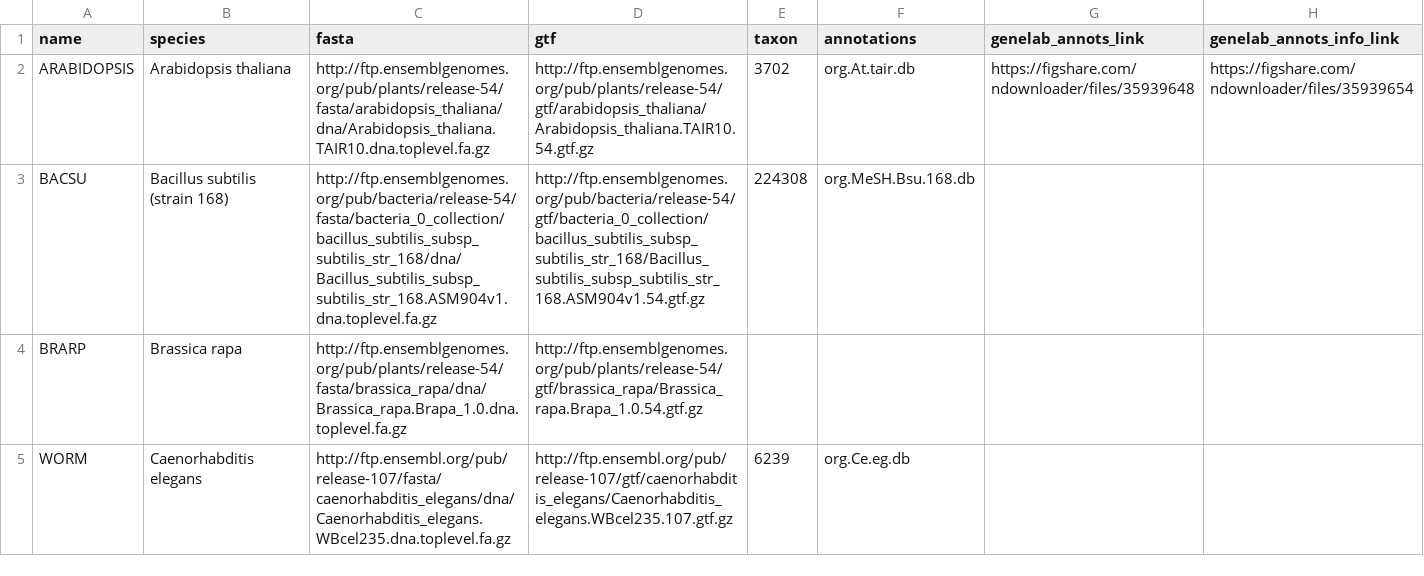
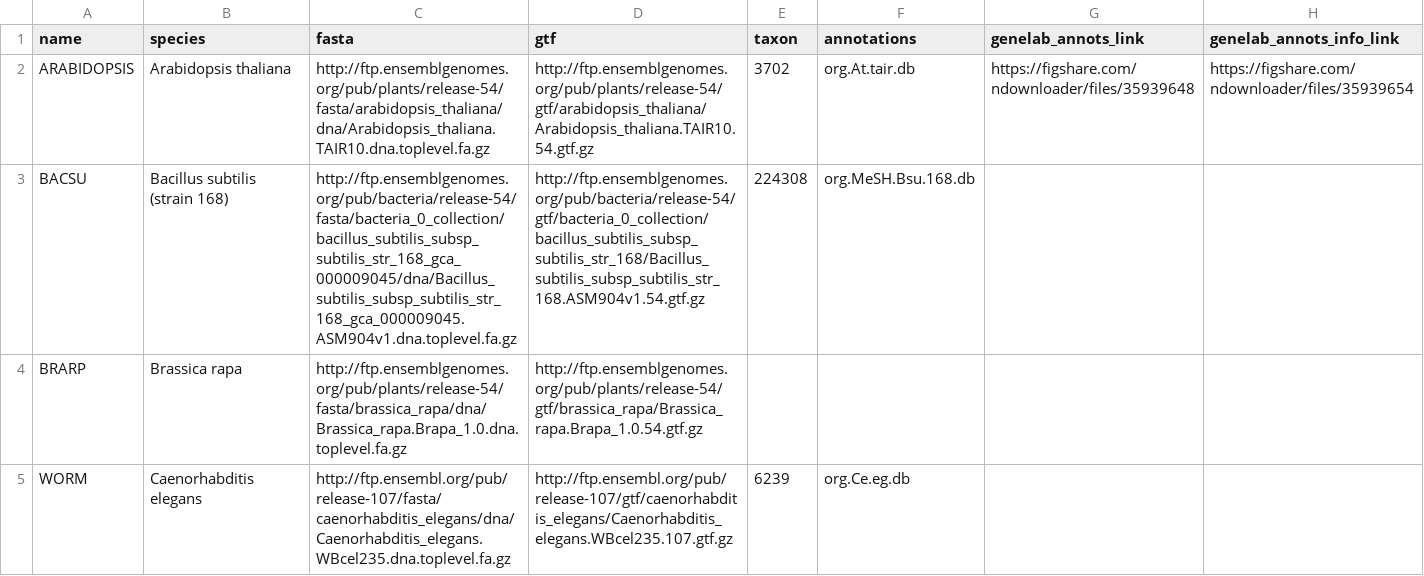
Before and after one commit to J-81/GeneLab_Data_Processing-1, a CSV file: GeneLab_Reference_Annotations/Pipeline_GL-DPPD-7110_Versions/GL-DPPD-7110/GL-DPPD-7110_annotations.csv, drawn as a sheet; only a part is shown.

Commit message:
Update GL-DPPD-7110_annotations.csv

```diff
--- a/GeneLab_Reference_Annotations/Pipeline_GL-DPPD-7110_Versions/GL-DPPD-7110/GL-DPPD-7110_annotations.csv
+++ b/GeneLab_Reference_Annotations/Pipeline_GL-DPPD-7110_Versions/GL-DPPD-7110/GL-DPPD-7110_annotations.csv
@@ -2,3 +2,3 @@ name,species,fasta,gtf,taxon,annotations,genelab_annots_link,genelab_annots_info
 ARABIDOPSIS,Arabidopsis thaliana,http://ftp.ensemblgenomes.org/pub/plants/release-54/fasta/arabidopsis_thaliana/dna/Arabidopsis_thaliana.TAIR10.dna.toplevel.fa.gz,http://ftp.ensemblgenomes.org/pub/plants/release-54/gtf/arabidopsis_thaliana/Arabidopsis_thaliana.TAIR10.54.gtf.gz,3702,org.At.tair.db,https://figshare.com/ndownloader/files/35939648,https://figshare.com/ndownloader/files/35939654
-BACSU,Bacillus subtilis (strain 168),http://ftp.ensemblgenomes.org/pub/bacteria/release-54/fasta/bacteria_0_collection/bacillus_subtilis_subsp_subtilis_str_168/dna/Bacillus_subtilis_subsp_subtilis_str_168.ASM904v1.dna.toplevel.fa.gz,http://ftp.ensemblgenomes.org/pub/bacteria/release-54/gtf/bacteria_0_collection/bacillus_subtilis_subsp_subtilis_str_168/Bacillus_subtilis_subsp_subtilis_str_168.ASM904v1.54.gtf.gz,224308,org.MeSH.Bsu.168.db,,
+BACSU,Bacillus subtilis (strain 168),http://ftp.ensemblgenomes.org/pub/bacteria/release-54/fasta/bacteria_0_collection/bacillus_subtilis_subsp_subtilis_str_168_gca_000009045/dna/Bacillus_subtilis_subsp_subtilis_str_168_gca_000009045.ASM904v1.dna.toplevel.fa.gz,http://ftp.ensemblgenomes.org/pub/bacteria/release-54/gtf/bacteria_0_collection/bacillus_subtilis_subsp_subtilis_str_168/Bacillus_subtilis_subsp_subtilis_str_168.ASM904v1.54.gtf.gz,224308,org.MeSH.Bsu.168.db,,
 BRARP,Brassica rapa,http://ftp.ensemblgenomes.org/pub/plants/release-54/fasta/brassica_rapa/dna/Brassica_rapa.Brapa_1.0.dna.toplevel.fa.gz,http://ftp.ensemblgenomes.org/pub/plants/release-54/gtf/brassica_rapa/Brassica_rapa.Brapa_1.0.54.gtf.gz,,,,
```
